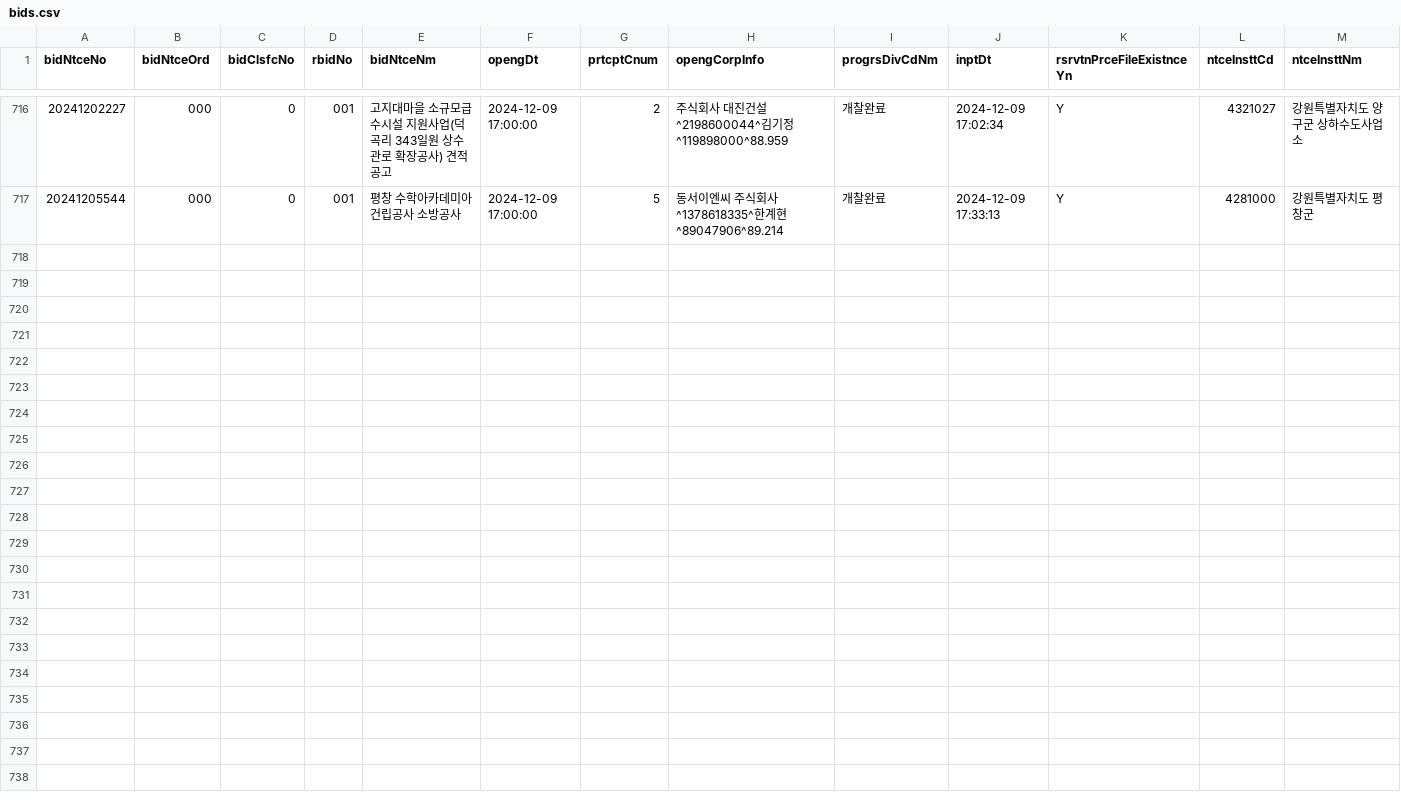
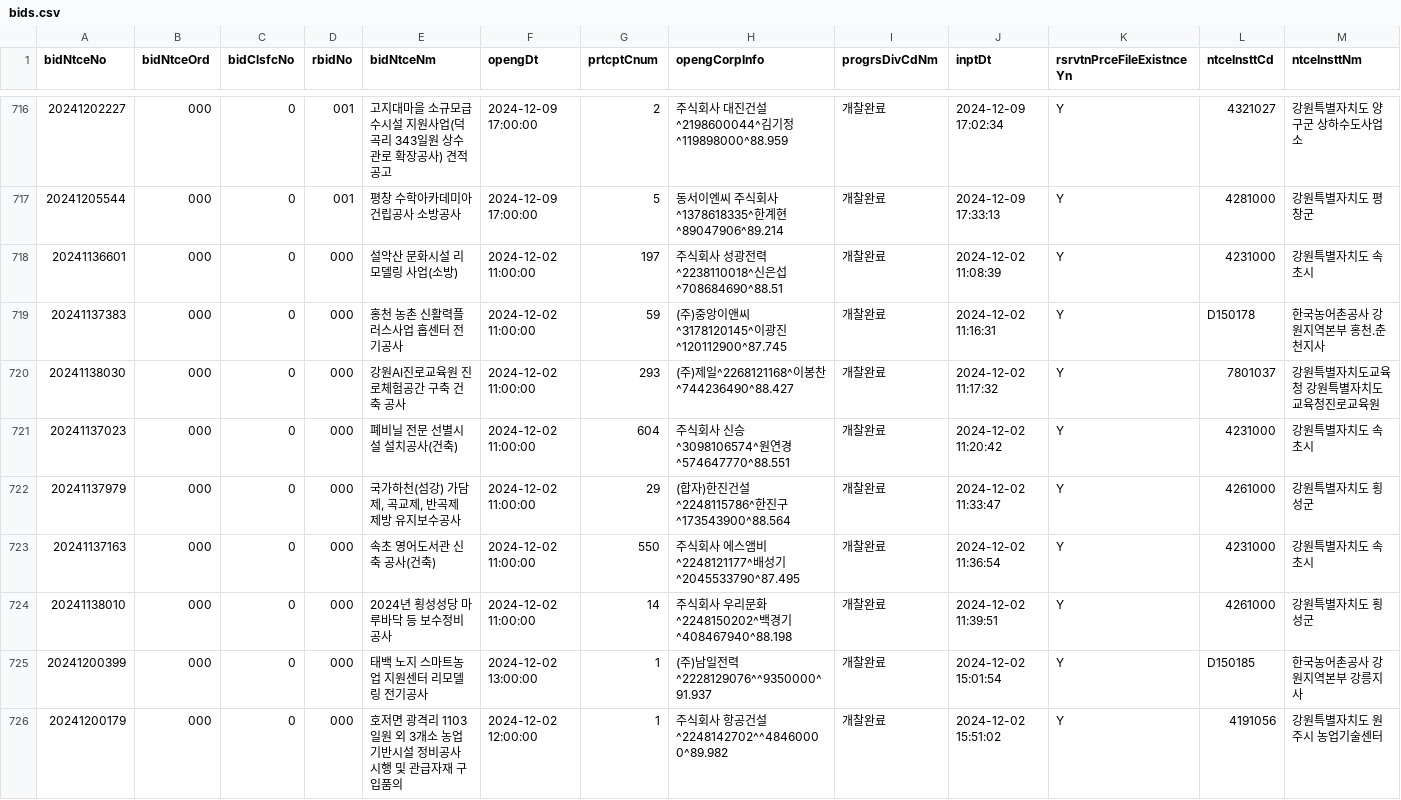
Before and after one commit to whereisjg/g2b-bid-data, a CSV file: data/2024-12/bids.csv, drawn as a sheet; only a part is shown, gaps mark what is left out; rows hold the shown columns only; the diff names each change by its address in the sheet, - before the commit and + after, or states it on an @@ line.

```diff
--- a/data/2024-12/bids.csv
+++ b/data/2024-12/bids.csv
+row 718: 20241136601 | 000 | 0 | 000 | 설악산 문화시설 리모델링 사업(소방) | 2024-12-02 11:00:00 | 197 | 주식회사 성광전력^2238110018^신은섭^708684690^88.51 | 개찰완료 | 2024-12-02 11:08:39 | Y | 4231000 | 강원특별자치도 속초시
+row 719: 20241137383 | 000 | 0 | 000 | 홍천 농촌 신활력플러스사업 홉센터 전기공사 | 2024-12-02 11:00:00 | 59 | (주)중앙이앤씨^3178120145^이광진^120112900^87.745 | 개찰완료 | 2024-12-02 11:16:31 | Y | D150178 | 한국농어촌공사 강원지역본부 홍천.춘천지사
+row 720: 20241138030 | 000 | 0 | 000 | 강원AI진로교육원 진로체험공간 구축 건축 공사 | 2024-12-02 11:00:00 | 293 | (주)제일^2268121168^이봉찬^744236490^88.427 | 개찰완료 | 2024-12-02 11:17:32 | Y | 7801037 | 강원특별자치도교육청 강원특별자치도교육청진로교육원
+row 721: 20241137023 | 000 | 0 | 000 | 폐비닐 전문 선별시설 설치공사(건축) | 2024-12-02 11:00:00 | 604 | 주식회사 신승^3098106574^원연경^574647770^88.551 | 개찰완료 | 2024-12-02 11:20:42 | Y | 4231000 | 강원특별자치도 속초시
+row 722: 20241137979 | 000 | 0 | 000 | 국가하천(섬강) 가담제, 곡교제, 반곡제 제방 유지보수공사 | 2024-12-02 11:00:00 | 29 | (합자)한진건설^2248115786^한진구^173543900^88.564 | 개찰완료 | 2024-12-02 11:33:47 | Y | 4261000 | 강원특별자치도 횡성군
+row 723: 20241137163 | 000 | 0 | 000 | 속초 영어도서관 신축 공사(건축) | 2024-12-02 11:00:00 | 550 | 주식회사 에스앰비^2248121177^배성기^2045533790^87.495 | 개찰완료 | 2024-12-02 11:36:54 | Y | 4231000 | 강원특별자치도 속초시
+row 724: 20241138010 | 000 | 0 | 000 | 2024년 횡성성당 마루바닥 등 보수정비 공사 | 2024-12-02 11:00:00 | 14 | 주식회사 우리문화^2248150202^백경기^408467940^88.198 | 개찰완료 | 2024-12-02 11:39:51 | Y | 4261000 | 강원특별자치도 횡성군
+row 725: 20241200399 | 000 | 0 | 000 | 태백 노지 스마트농업 지원센터 리모델링 전기공사 | 2024-12-02 13:00:00 | 1 | (주)남일전력^2228129076^^9350000^91.937 | 개찰완료 | 2024-12-02 15:01:54 | Y | D150185 | 한국농어촌공사 강원지역본부 강릉지사
+row 726: 20241200179 | 000 | 0 | 000 | 호저면 광격리 1103일원 외 3개소 농업기반시설 정비공사 시행 및 관급자재 구입품의 | 2024-12-02 12:00:00 | 1 | 주식회사 항공건설^2248142702^^48460000^89.982 | 개찰완료 | 2024-12-02 15:51:02 | Y | 4191056 | 강원특별자치도 원주시 농업기술센터
```
Also changed, not shown: data/2025-03/notices.csv, logs/net_health.csv, 16 other files.
